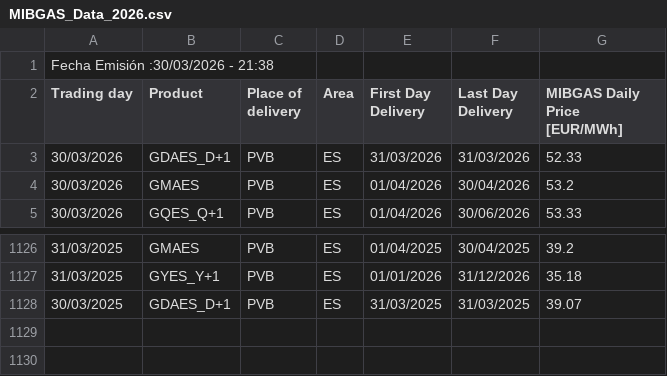
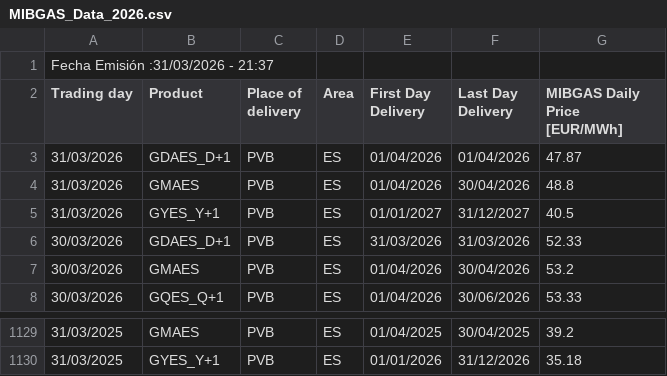
Before and after one commit to Newtral-datos/panel-precio-gas-petroleo, a CSV file: Gas/MIBGAS_Data_2026.csv, drawn as a sheet; only a part is shown, gaps mark what is left out.

```diff
--- a/Gas/MIBGAS_Data_2026.csv
+++ b/Gas/MIBGAS_Data_2026.csv
@@ -1,3 +1,6 @@
-Fecha Emisión :30/03/2026 - 21:38;
+Fecha Emisión :31/03/2026 - 21:37;
 Trading day;Product;Place of delivery;Area;First Day Delivery;Last Day Delivery;"MIBGAS Daily Price [EUR/MWh]";
+31/03/2026;GDAES_D+1;PVB;ES;01/04/2026;01/04/2026;47.87;
+31/03/2026;GMAES;PVB;ES;01/04/2026;30/04/2026;48.8;
+31/03/2026;GYES_Y+1;PVB;ES;01/01/2027;31/12/2027;40.5;
 30/03/2026;GDAES_D+1;PVB;ES;31/03/2026;31/03/2026;52.33;
@@ -1127,2 +1130 @@ Trading day;Product;Place of delivery;Area;First Day Delivery;Last Day Delivery;
 31/03/2025;GYES_Y+1;PVB;ES;01/01/2026;31/12/2026;35.18;
-30/03/2025;GDAES_D+1;PVB;ES;31/03/2025;31/03/2025;39.07;
```
Also changed, not shown: Gas/gas_total.csv, Petróleo/petroleo.csv.
